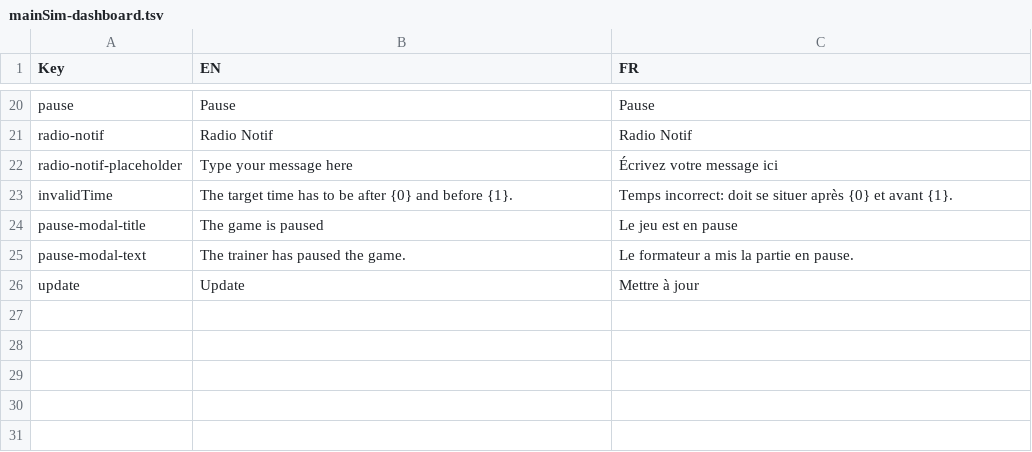
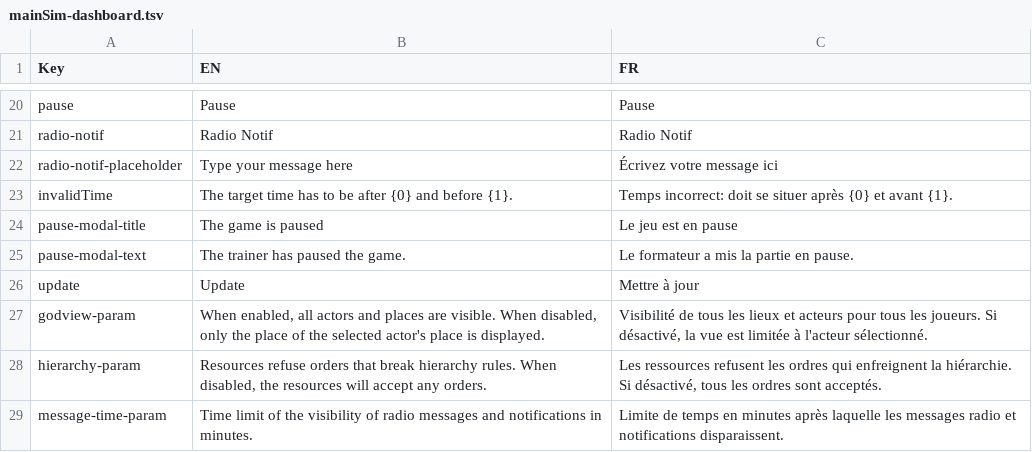
Before and after one commit to Heigvd/mimms, a TSV file: gameModel/files/translations/mainSim-dashboard.tsv, drawn as a sheet; only a part is shown, gaps mark what is left out.

Commit message:
MainSim options page for trainer

```diff
--- a/gameModel/files/translations/mainSim-dashboard.tsv
+++ b/gameModel/files/translations/mainSim-dashboard.tsv
@@ -26 +26,4 @@ pause-modal-text	The trainer has paused the game.	Le formateur a mis la partie e
 update	Update	Mettre à jour
+godview-param	When enabled, all actors and places are visible. When disabled, only the place of the selected actor's place is displayed.	Visibilité de tous les lieux et acteurs pour tous les joueurs. Si désactivé, la vue est limitée à l'acteur sélectionné.
+hierarchy-param	Resources refuse orders that break hierarchy rules. When disabled, the resources will accept any orders.	Les ressources refusent les ordres qui enfreignent la hiérarchie. Si désactivé, tous les ordres sont acceptés.
+message-time-param	Time limit of the visibility of radio messages and notifications in minutes.	Limite de temps en minutes après laquelle les messages radio et notifications disparaissent.
```
Also changed, not shown: 3 other files.
